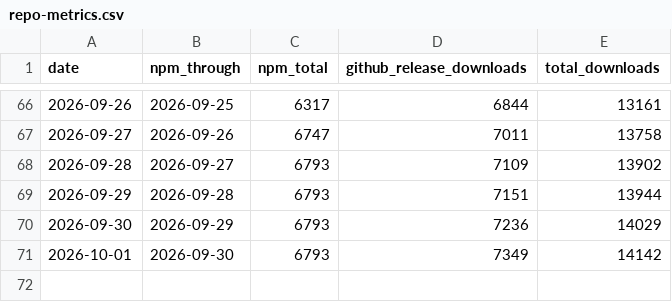
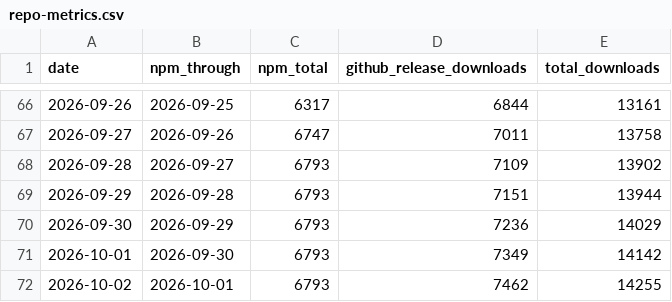
Before and after one commit to josephsteuerjr/claudexor, a CSV file: docs/assets/repo-metrics.csv, drawn as a sheet; only a part is shown, gaps mark what is left out.

```diff
--- a/docs/assets/repo-metrics.csv
+++ b/docs/assets/repo-metrics.csv
@@ -71 +71,2 @@ date,npm_through,npm_total,github_release_downloads,total_downloads
 2026-10-01,2026-09-30,6793,7349,14142
+2026-10-02,2026-10-01,6793,7462,14255
```
Also changed, not shown: 1 other file.
